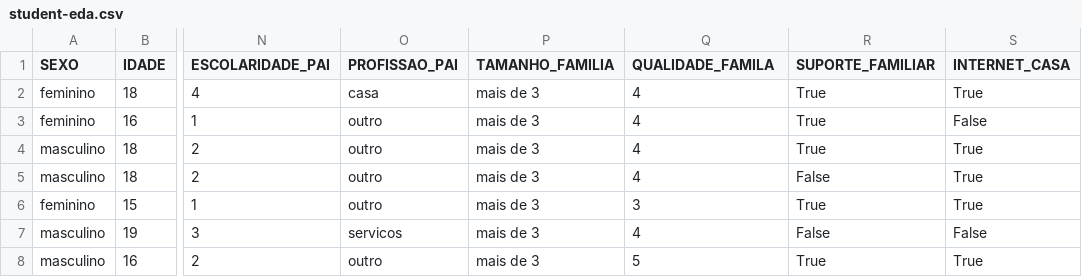
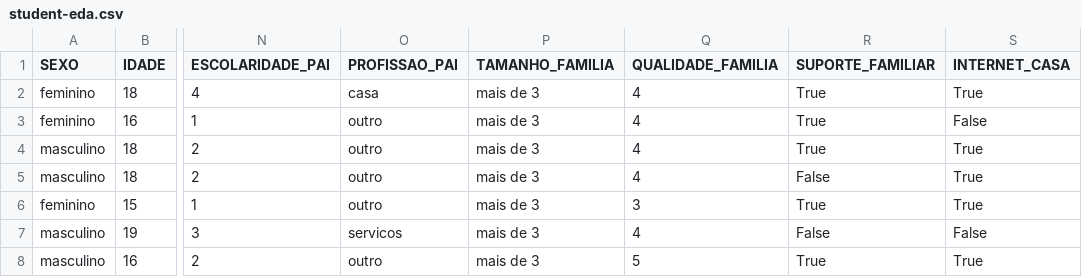
Before and after one commit to clebenjr/ep-ciencia-de-dados, a CSV file: dataset/student-eda.csv, drawn as a sheet; only a part is shown, gaps mark what is left out; the diff names each change by its address in the sheet, - before the commit and + after, or states it on an @@ line.

Commit message:
fix: corrige typo QUALIDADE_FAMILA → QUALIDADE_FAMILIA nos CSVs

```diff
--- a/dataset/student-eda.csv
+++ b/dataset/student-eda.csv
-Q1: QUALIDADE_FAMILA
+Q1: QUALIDADE_FAMILIA
```
Also changed, not shown: dataset/student-teste.csv, dataset/student-treino.csv, 1 other file.
